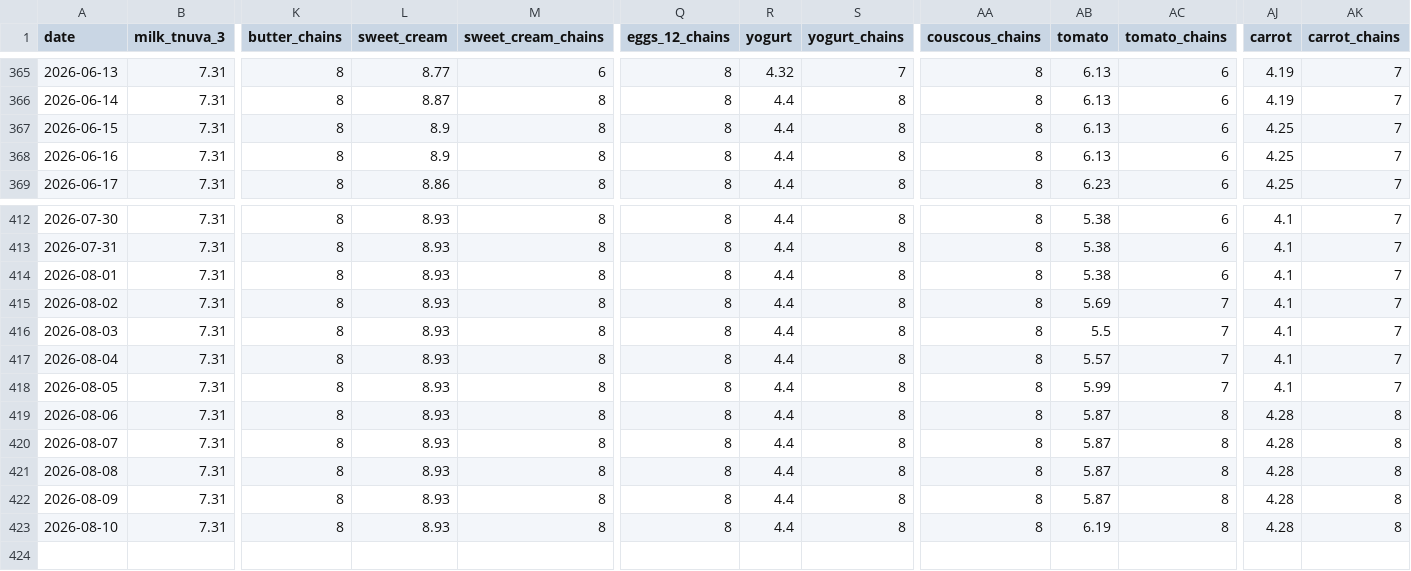
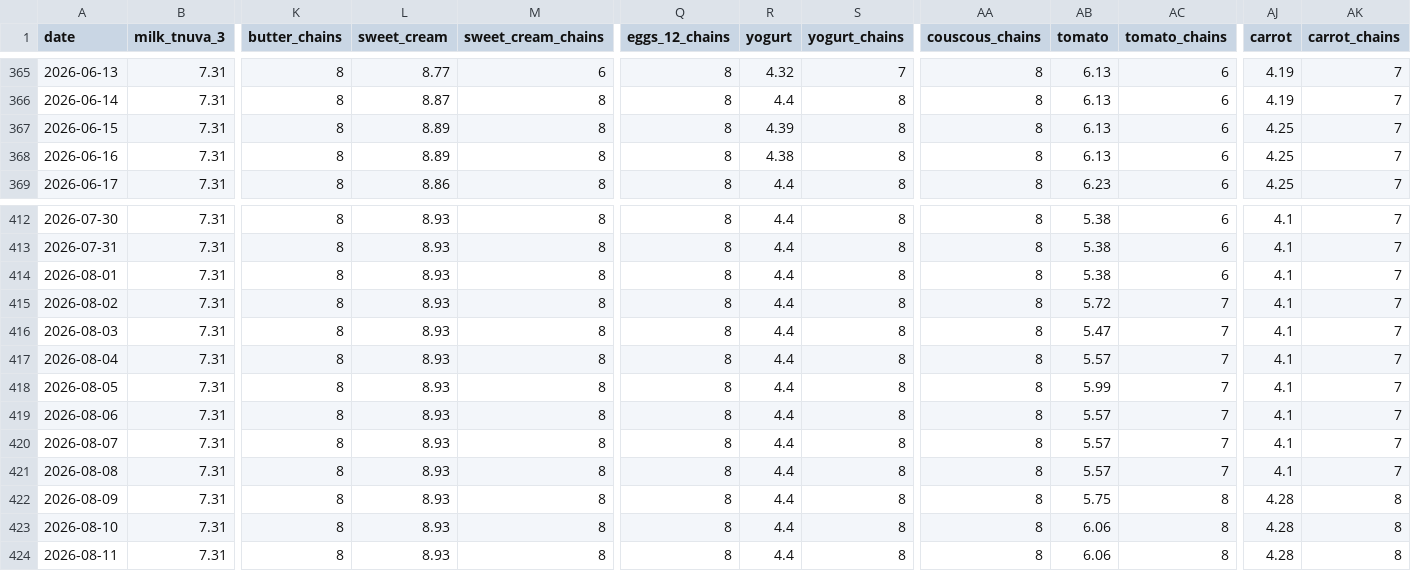
Before and after one commit to samueldratwa-TG/tsarchan-web, a CSV file: public/data/daily_prices.csv, drawn as a sheet; only a part is shown, gaps mark what is left out; rows hold the shown columns only; the diff names each change by its address in the sheet, - before the commit and + after, or states it on an @@ line.

Commit message:
data: daily update 2026-08-11

```diff
--- a/public/data/daily_prices.csv
+++ b/public/data/daily_prices.csv
-L367:L368 (sweet_cream): 8.9
+L367:L368 (sweet_cream): 8.89
-R367 (yogurt): 4.4
+R367 (yogurt): 4.39
-R368 (yogurt): 4.4
+R368 (yogurt): 4.38
-AB415 (tomato): 5.69
+AB415 (tomato): 5.72
-AB416 (tomato): 5.5
+AB416 (tomato): 5.47
-AB419:AB421 (tomato): 5.87
+AB419:AB421 (tomato): 5.57
-AC419:AC421 (tomato_chains): 8
+AC419:AC421 (tomato_chains): 7
-AJ419:AJ421 (carrot): 4.28
+AJ419:AJ421 (carrot): 4.1
-AK419:AK421 (carrot_chains): 8
+AK419:AK421 (carrot_chains): 7
-AB422 (tomato): 5.87
+AB422 (tomato): 5.75
-AB423 (tomato): 6.19
+AB423 (tomato): 6.06
+row 424: 2026-08-11 | 7.31 | 8 | 8.93 | 8 | 8 | 4.4 | 8 | 8 | 6.06 | 8 | 4.28 | 8
```
Also changed, not shown: public/data/index.csv, 12 other files.
